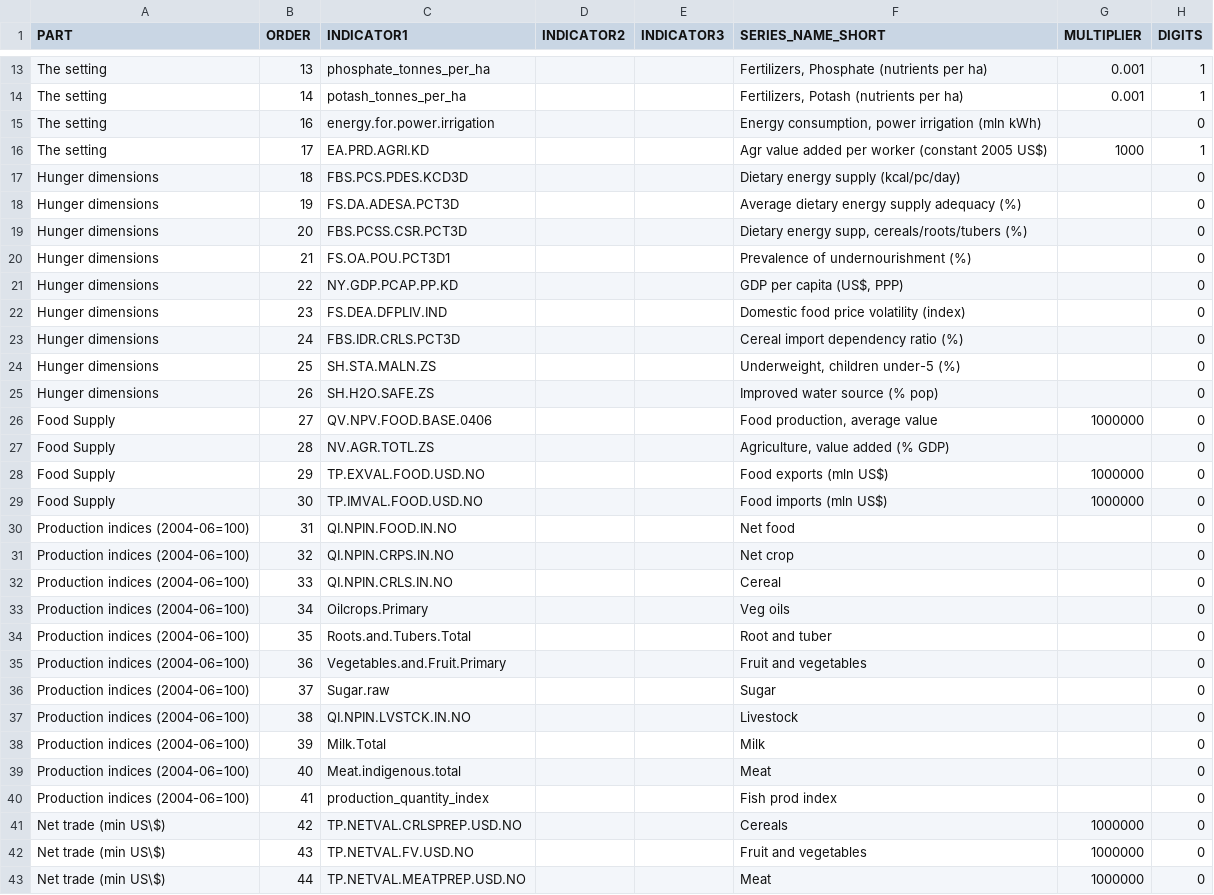
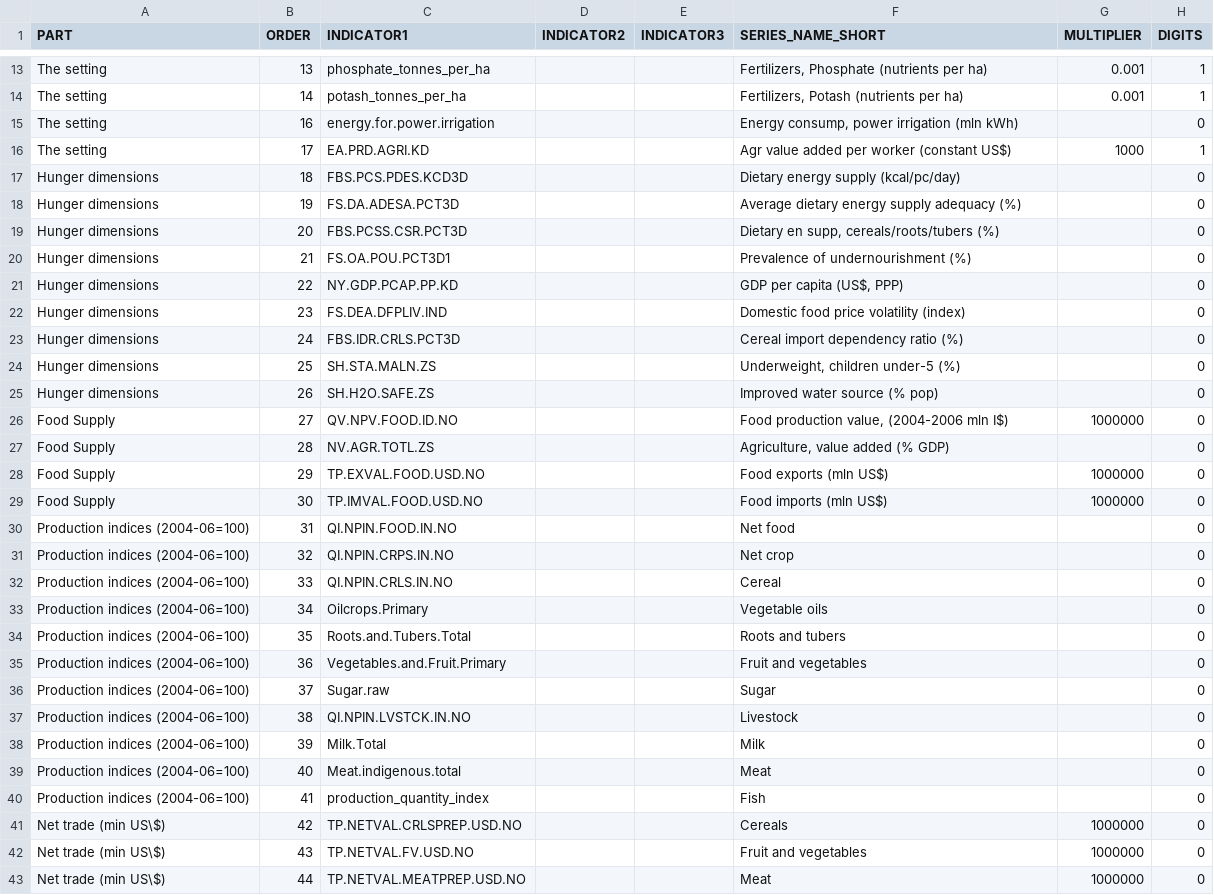
Before and after one commit to muuankarski/GSPB15, a CSV file: dissemination/country_profile_indicators.csv, drawn as a sheet; only a part is shown, gaps mark what is left out; the diff names each change by its address in the sheet, - before the commit and + after, or states it on an @@ line.

```diff
--- a/dissemination/country_profile_indicators.csv
+++ b/dissemination/country_profile_indicators.csv
-F15 (SERIES_NAME_SHORT): Energy consumption, power irrigation (mln kWh)
+F15 (SERIES_NAME_SHORT): Energy consump, power irrigation (mln kWh)
-F16 (SERIES_NAME_SHORT): Agr value added per worker (constant 2005 US$)
+F16 (SERIES_NAME_SHORT): Agr value added per worker (constant US$)
-F19 (SERIES_NAME_SHORT): Dietary energy supp, cereals/roots/tubers (%)
+F19 (SERIES_NAME_SHORT): Dietary en supp, cereals/roots/tubers (%)
-C26 (INDICATOR1): QV.NPV.FOOD.BASE.0406
+C26 (INDICATOR1): QV.NPV.FOOD.ID.NO
-F26 (SERIES_NAME_SHORT): Food production, average value
+F26 (SERIES_NAME_SHORT): Food production value, (2004-2006 mln I$)
-F33 (SERIES_NAME_SHORT): Veg oils
+F33 (SERIES_NAME_SHORT): Vegetable oils
-F34 (SERIES_NAME_SHORT): Root and tuber
+F34 (SERIES_NAME_SHORT): Roots and tubers
-F40 (SERIES_NAME_SHORT): Fish prod index
+F40 (SERIES_NAME_SHORT): Fish
```
Also changed, not shown: dissemination/DisseminationGPock2.csv, 3 other files.
